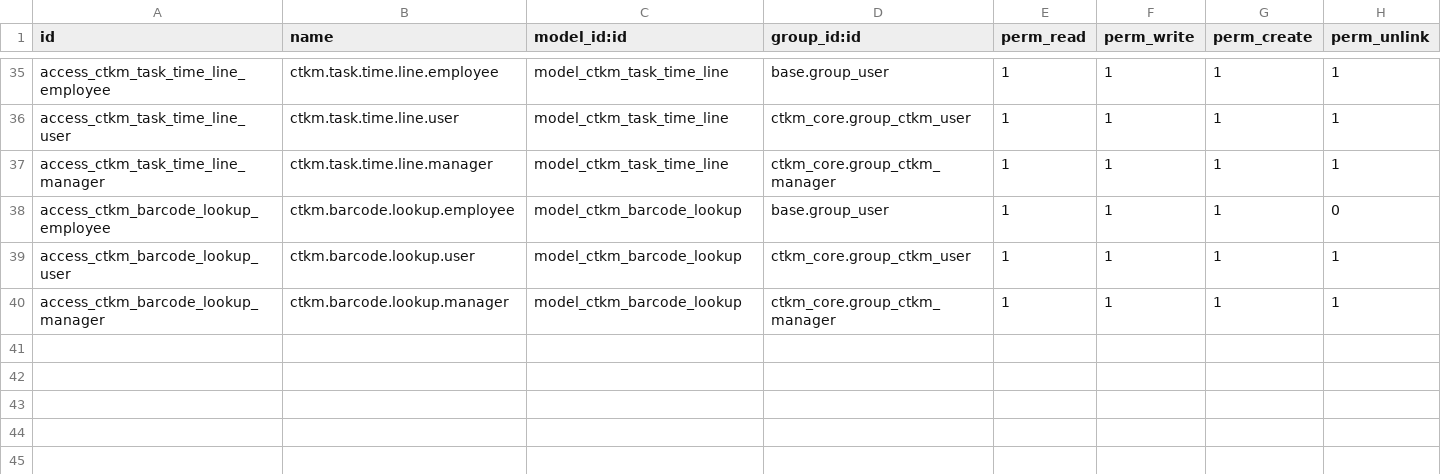
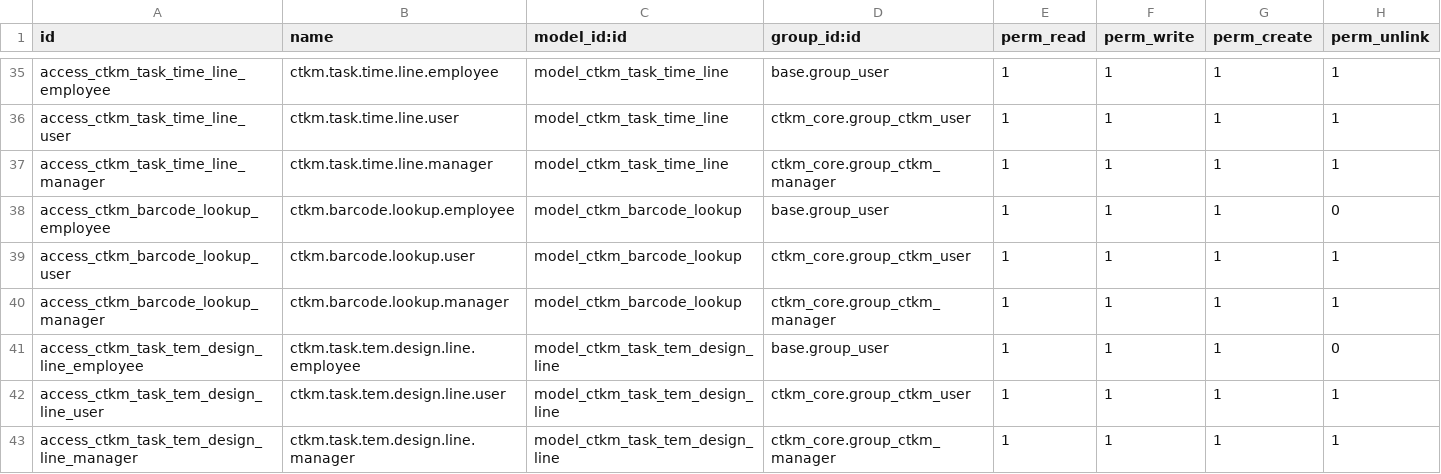
Before and after one commit to hminh1231/odoo_ctkm, a CSV file: custom_addons/ctkm_core/security/ir.model.access.csv, drawn as a sheet; only a part is shown, gaps mark what is left out.

Commit message:
add design temtag table

```diff
--- a/custom_addons/ctkm_core/security/ir.model.access.csv
+++ b/custom_addons/ctkm_core/security/ir.model.access.csv
@@ -40 +40,4 @@ access_ctkm_barcode_lookup_user,ctkm.barcode.lookup.user,model_ctkm_barcode_look
 access_ctkm_barcode_lookup_manager,ctkm.barcode.lookup.manager,model_ctkm_barcode_lookup,ctkm_core.group_ctkm_manager,1,1,1,1
+access_ctkm_task_tem_design_line_employee,ctkm.task.tem.design.line.employee,model_ctkm_task_tem_design_line,base.group_user,1,1,1,0
+access_ctkm_task_tem_design_line_user,ctkm.task.tem.design.line.user,model_ctkm_task_tem_design_line,ctkm_core.group_ctkm_user,1,1,1,1
+access_ctkm_task_tem_design_line_manager,ctkm.task.tem.design.line.manager,model_ctkm_task_tem_design_line,ctkm_core.group_ctkm_manager,1,1,1,1
```
Also changed, not shown: 5 other files.
